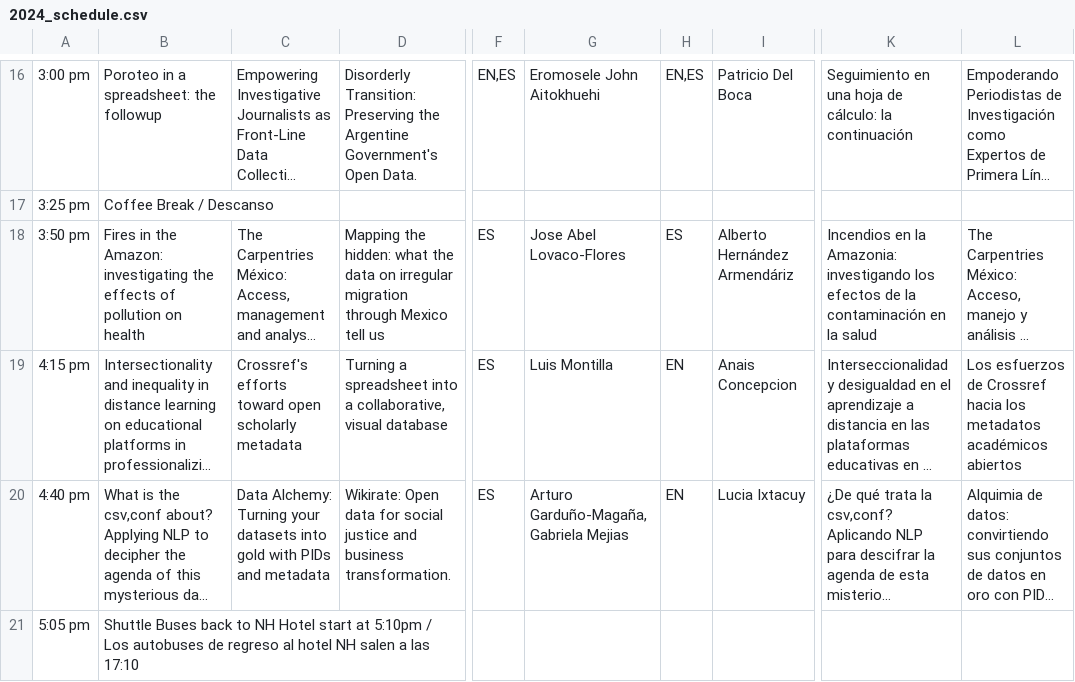
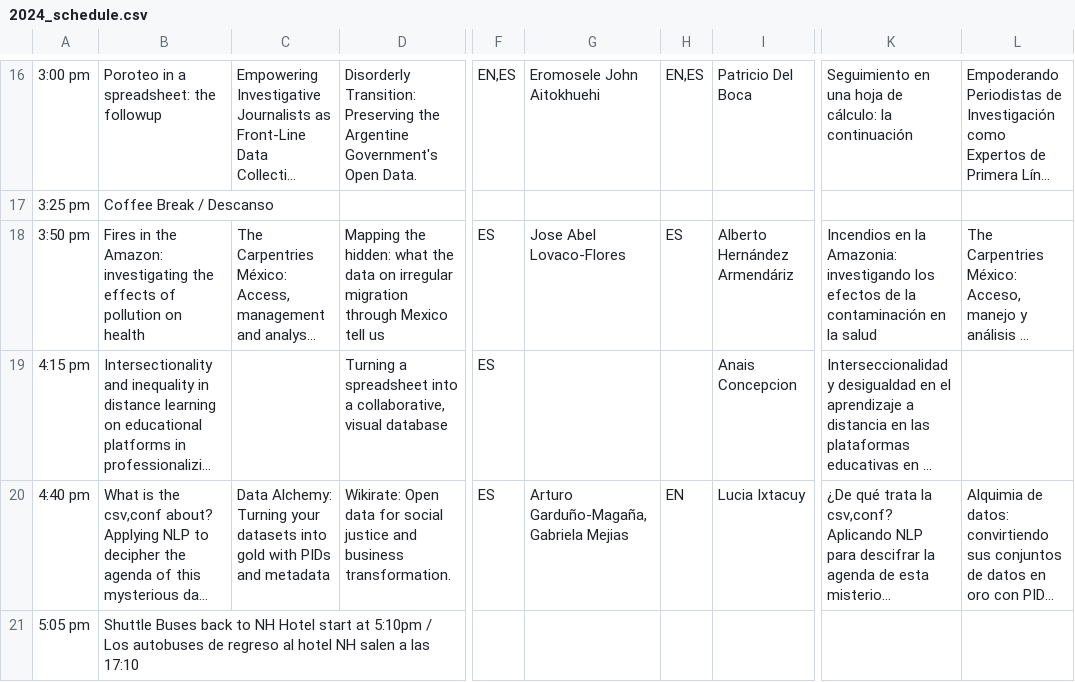
Before and after one commit to maxogden/csvconf.com, a CSV file: _data/2024_schedule.csv, drawn as a sheet; only a part is shown, gaps mark what is left out; long unchanged cells end in …; the diff names each change by its address in the sheet, - before the commit and + after, or states it on an @@ line.

Commit message:
Update 2024_schedule.csv

```diff
--- a/_data/2024_schedule.csv
+++ b/_data/2024_schedule.csv
-C19: Crossref's efforts toward open scholarly metadata
+C19: (empty)
-G19: Luis Montilla
+G19: (empty)
-H19: EN
+H19: (empty)
-L19: Los esfuerzos de Crossref hacia los metadatos académicos abiertos
+L19: (empty)
```
